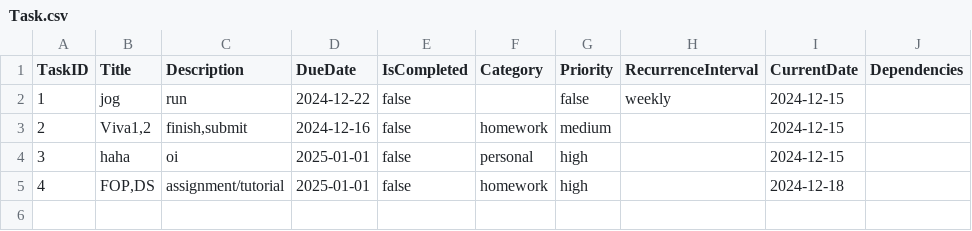
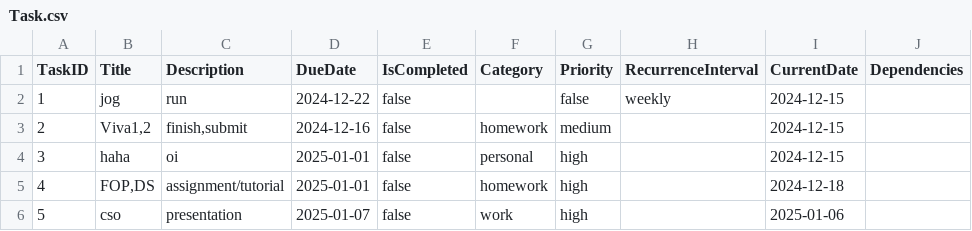
Before and after one commit to braydencjr/WIX1002Assignment, a CSV file: src/fop_assignment/Task.csv, drawn as a sheet; the diff names each change by its address in the sheet, - before the commit and + after, or states it on an @@ line.

```diff
--- a/src/fop_assignment/Task.csv
+++ b/src/fop_assignment/Task.csv
+row 6: 5 | cso | presentation | 2025-01-07 | false | work | high |  | 2025-01-06
```
Also changed, not shown: 1 other file.
